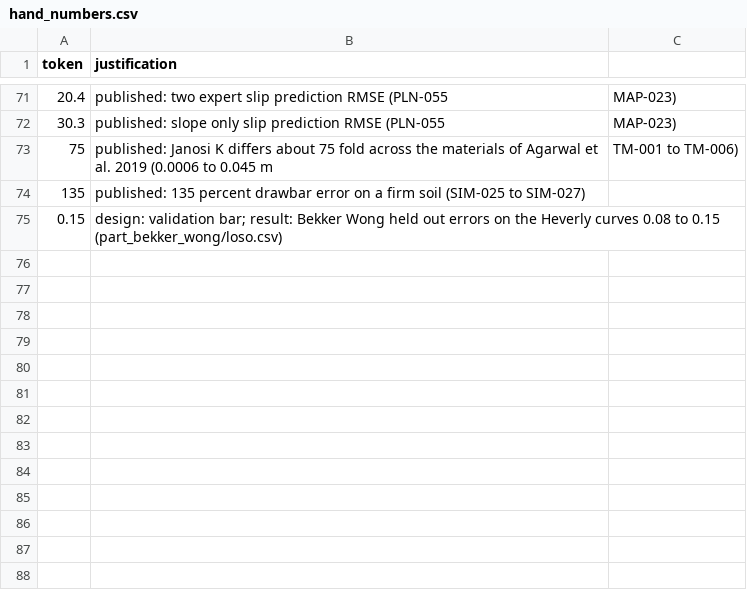
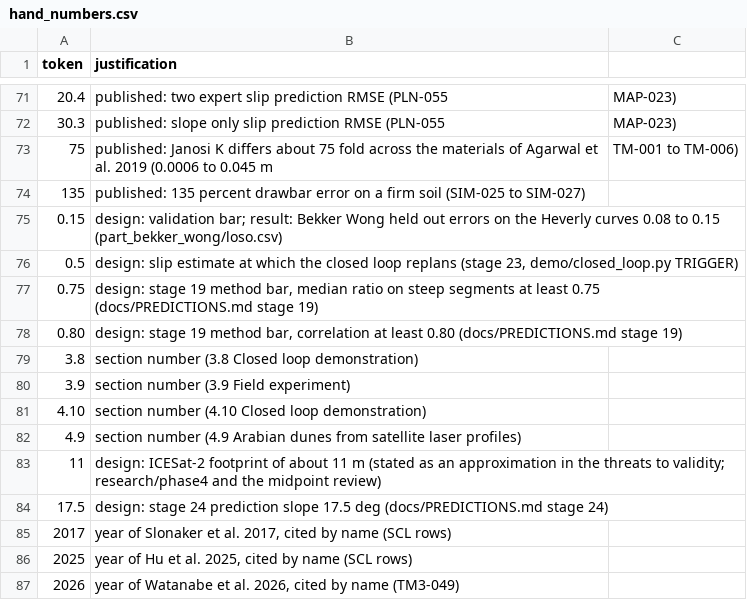
Before and after one commit to hudasol/dune-rover, a CSV file: manuscript/src/hand_numbers.csv, drawn as a sheet; only a part is shown, gaps mark what is left out; the diff names each change by its address in the sheet, - before the commit and + after, or states it on an @@ line.

Commit message:
Manuscript updated with stages 19 to 24, the post hoc corrections and two new figures

```diff
--- a/manuscript/src/hand_numbers.csv
+++ b/manuscript/src/hand_numbers.csv
+row 76: 0.5 | design: slip estimate at which the closed loop replans (stage 23, demo/closed_loop.py TRIGGER)
+row 77: 0.75 | design: stage 19 method bar, median ratio on steep segments at least 0.75 (docs/PREDICTIONS.md stage 19)
+row 78: 0.80 | design: stage 19 method bar, correlation at least 0.80 (docs/PREDICTIONS.md stage 19)
+row 79: 3.8 | section number (3.8 Closed loop demonstration)
+row 80: 3.9 | section number (3.9 Field experiment)
+row 81: 4.10 | section number (4.10 Closed loop demonstration)
+row 82: 4.9 | section number (4.9 Arabian dunes from satellite laser profiles)
+row 83: 11 | design: ICESat-2 footprint of about 11 m (stated as an approximation in the threats to validity; research/phase4 and the midpoint review)
+row 84: 17.5 | design: stage 24 prediction slope 17.5 deg (docs/PREDICTIONS.md stage 24)
+row 85: 2017 | year of Slonaker et al. 2017, cited by name (SCL rows)
+row 86: 2025 | year of Hu et al. 2025, cited by name (SCL rows)
+row 87: 2026 | year of Watanabe et al. 2026, cited by name (TM3-049)
```
Also changed, not shown: 1 other file.
